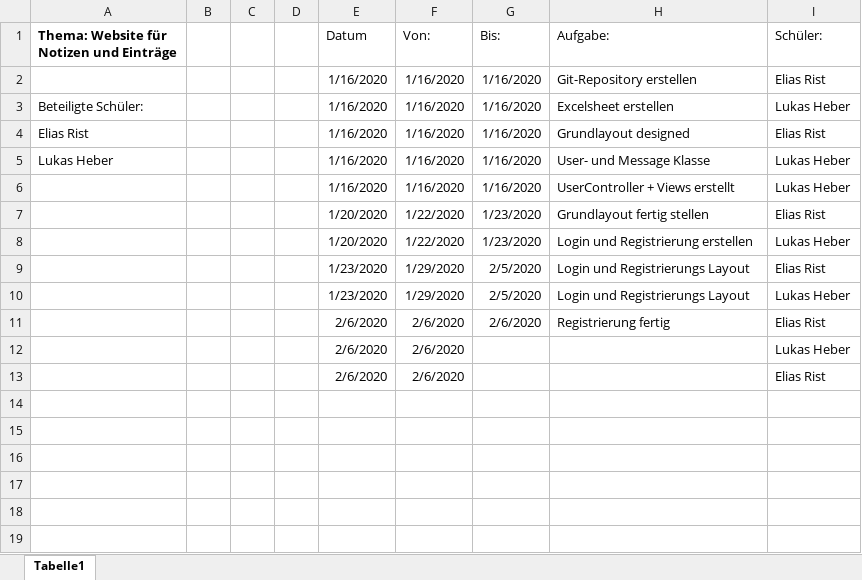
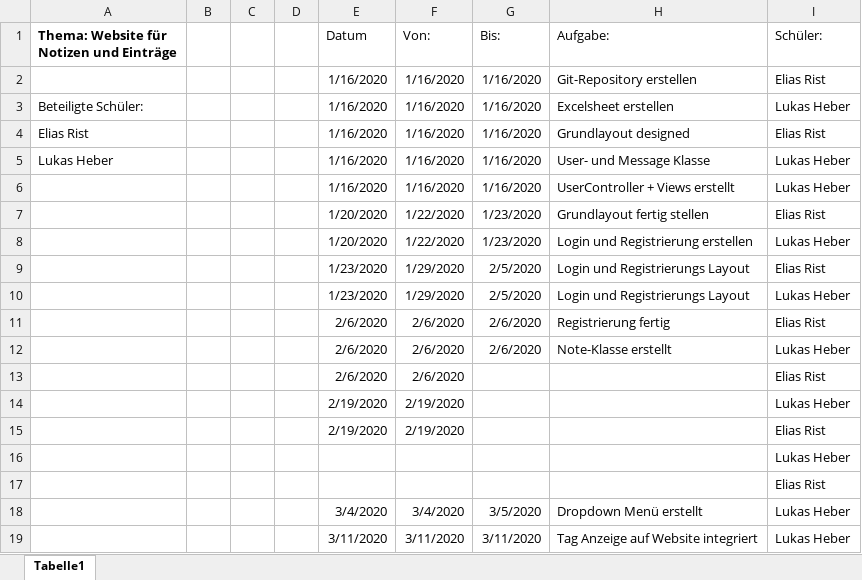
Before and after one commit to elismasher/NotizenProjekt, an Excel workbook: Excelsheet_Webproject.xlsx, sheet Tabelle1, drawn as a sheet; values as stored, in another font and other column widths than the file's, no borders; the diff names each change by its address in the sheet, - before the commit and + after, or states it on an @@ line.

```diff
--- a/Excelsheet_Webproject.xlsx (sheet Tabelle1)
+++ b/Excelsheet_Webproject.xlsx (sheet Tabelle1)
-G12 (Bis:): (empty)
+G12 (Bis:): 2/6/2020
-H12 (Aufgabe:): (empty)
+H12 (Aufgabe:): Note-Klasse erstellt
+row 14:  |  |  |  | 2/19/2020 | 2/19/2020 |  |  | Lukas Heber
+row 15:  |  |  |  | 2/19/2020 | 2/19/2020 |  |  | Elias Rist
+row 16:  |  |  |  |  |  |  |  | Lukas Heber
+row 17:  |  |  |  |  |  |  |  | Elias Rist
+row 18:  |  |  |  | 3/4/2020 | 3/4/2020 | 3/5/2020 | Dropdown Menü erstellt | Lukas Heber
+row 19:  |  |  |  | 3/11/2020 | 3/11/2020 | 3/11/2020 | Tag Anzeige auf Website integriert | Lukas Heber
```
Also changed, not shown: 15 other files.
